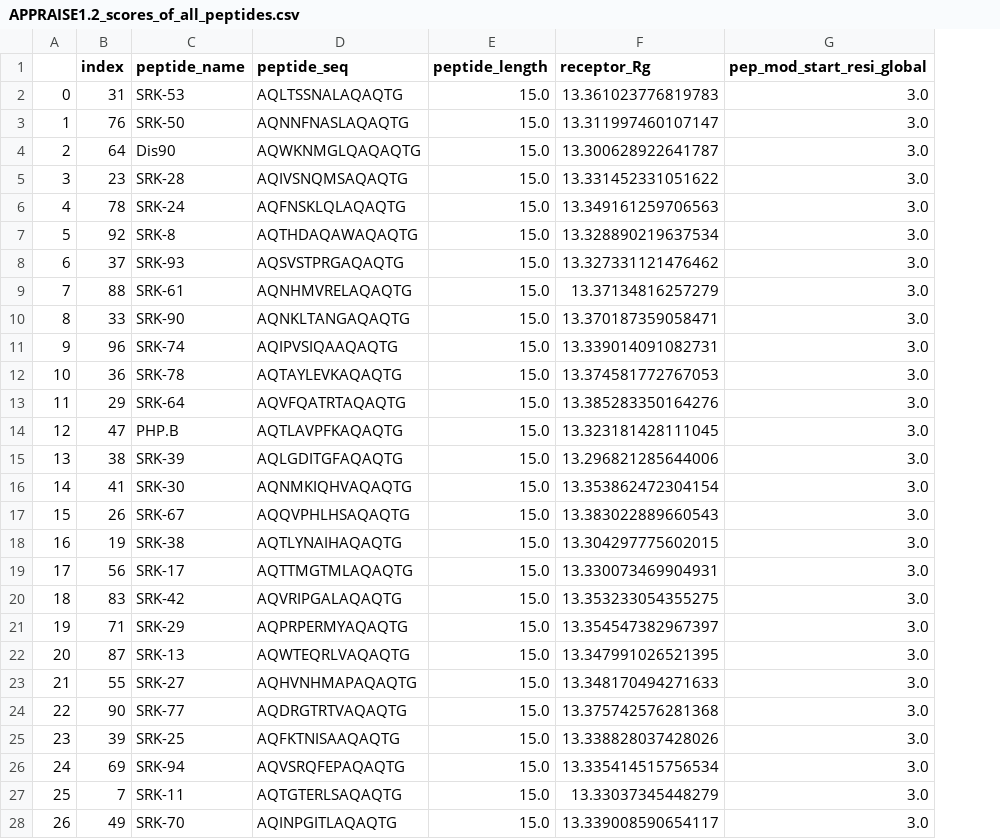
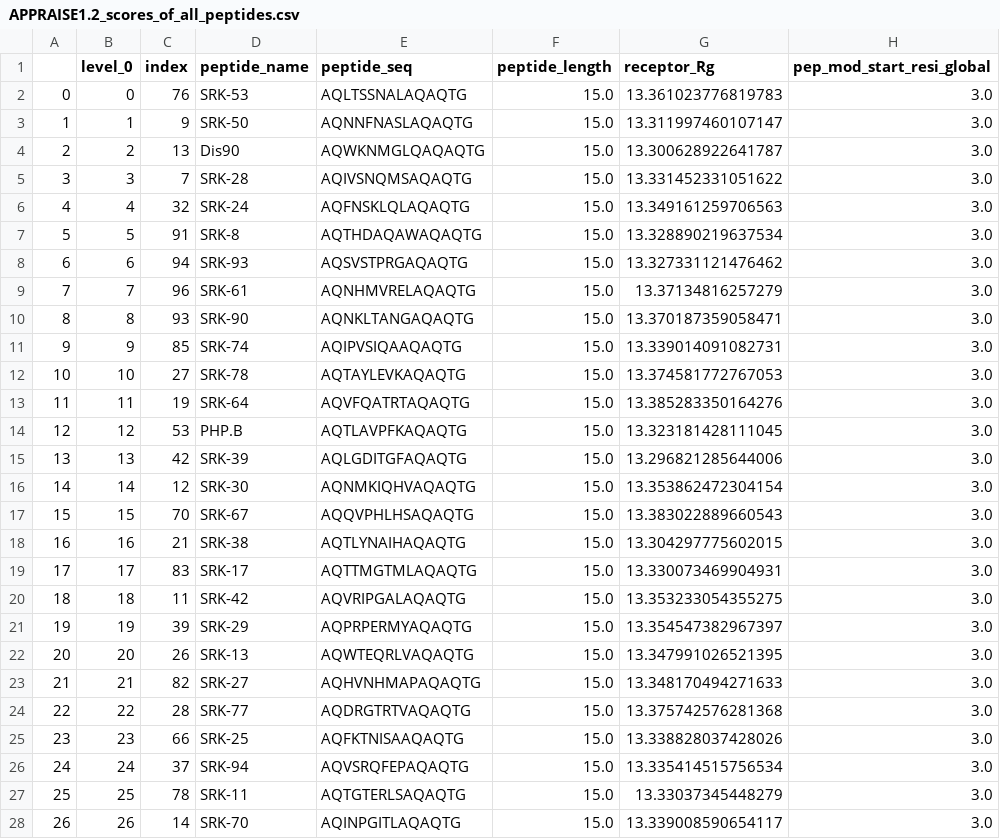
Before and after one commit to xz-ding/APPRAISE, a CSV file: demo/demo_AAV_100_screening/stage_1/APPRAISE1.2_scores_of_all_peptides.csv, drawn as a sheet; only a part is shown; addresses are those after the commit; the diff covers the shown part only; the diff names each change by its address in the sheet, - before the commit and + after, or states it on an @@ line.

Commit message:
included fasta files for stage 1 modification

```diff
--- a/demo/demo_AAV_100_screening/stage_1/APPRAISE1.2_scores_of_all_peptides.csv
+++ b/demo/demo_AAV_100_screening/stage_1/APPRAISE1.2_scores_of_all_peptides.csv
+column B (level_0), rows 2-28: 0 | 1 | 2 | 3 | 4 | 5 | 6 | 7 | 8 | 9 | 10 | 11 | 12 | 13 | 14 | 15 | 16 | 17 | 18 | 19 | 20 | 21 | 22 | 23 | 24 | 25 | 26
-C2 (index): 31
+C2 (index): 76
-C3 (index): 76
+C3 (index): 9
-C4 (index): 64
+C4 (index): 13
-C5 (index): 23
+C5 (index): 7
-C6 (index): 78
+C6 (index): 32
-C7 (index): 92
+C7 (index): 91
-C8 (index): 37
+C8 (index): 94
-C9 (index): 88
+C9 (index): 96
-C10 (index): 33
+C10 (index): 93
-C11 (index): 96
+C11 (index): 85
-C12 (index): 36
+C12 (index): 27
-C13 (index): 29
+C13 (index): 19
-C14 (index): 47
+C14 (index): 53
-C15 (index): 38
+C15 (index): 42
-C16 (index): 41
+C16 (index): 12
-C17 (index): 26
+C17 (index): 70
-C18 (index): 19
+C18 (index): 21
-C19 (index): 56
+C19 (index): 83
-C20 (index): 83
+C20 (index): 11
-C21 (index): 71
+C21 (index): 39
-C22 (index): 87
+C22 (index): 26
-C23 (index): 55
+C23 (index): 82
-C24 (index): 90
+C24 (index): 28
-C25 (index): 39
+C25 (index): 66
-C26 (index): 69
+C26 (index): 37
-C27 (index): 7
+C27 (index): 78
-C28 (index): 49
+C28 (index): 14
```
Also changed, not shown: 70 edited cells elsewhere in this file, 52 other files.
